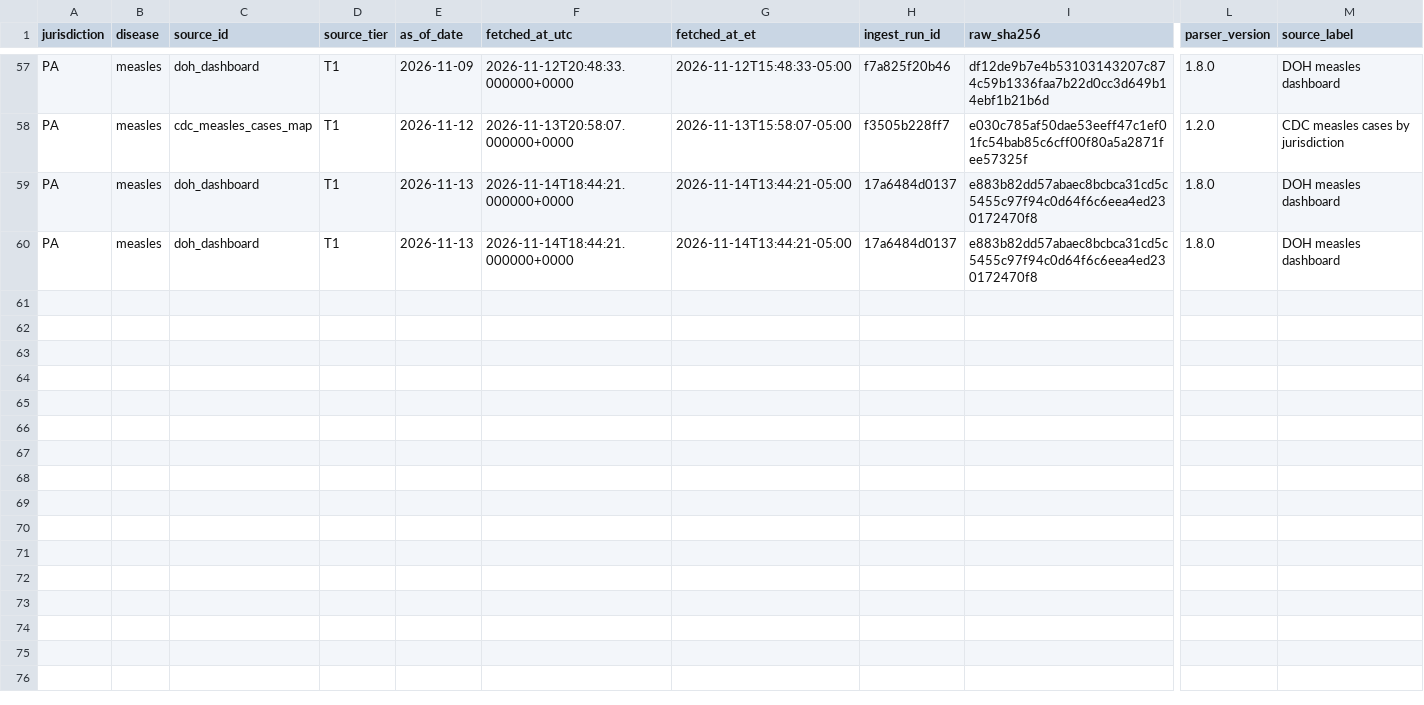
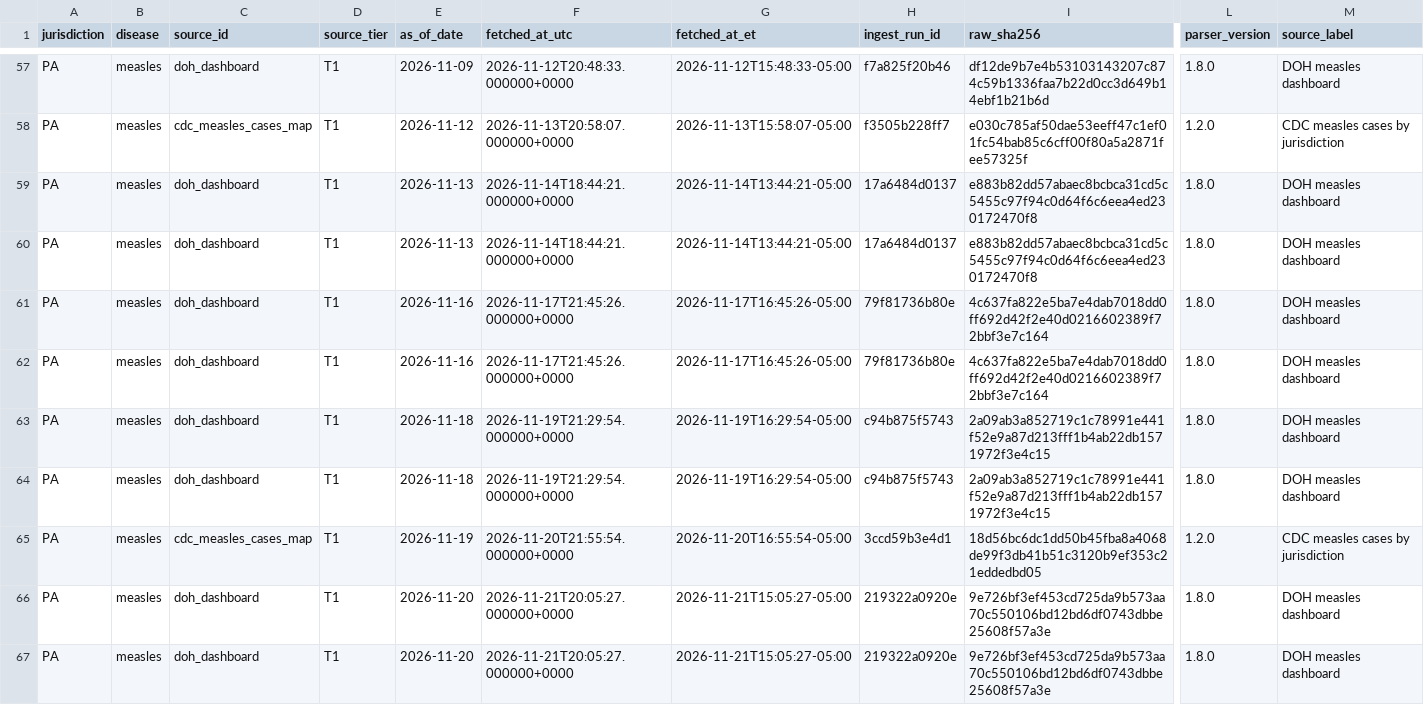
Before and after one commit to Hefrock/ilara, a CSV file: data/exports/case_state_current.csv, drawn as a sheet; only a part is shown, gaps mark what is left out; rows hold the shown columns only; the diff names each change by its address in the sheet, - before the commit and + after, or states it on an @@ line.

```diff
--- a/data/exports/case_state_current.csv
+++ b/data/exports/case_state_current.csv
+row 61: PA | measles | doh_dashboard | T1 | 2026-11-16 | 2026-11-17T21:45:26.000000+0000 | 2026-11-17T16:45:26-05:00 | 79f81736b80e | 4c637fa822e5ba7e4dab7018dd0ff692d42f2e40d0216602389f72bbf3e7c164 | 1.8.0 | DOH measles dashboard
+row 62: PA | measles | doh_dashboard | T1 | 2026-11-16 | 2026-11-17T21:45:26.000000+0000 | 2026-11-17T16:45:26-05:00 | 79f81736b80e | 4c637fa822e5ba7e4dab7018dd0ff692d42f2e40d0216602389f72bbf3e7c164 | 1.8.0 | DOH measles dashboard
+row 63: PA | measles | doh_dashboard | T1 | 2026-11-18 | 2026-11-19T21:29:54.000000+0000 | 2026-11-19T16:29:54-05:00 | c94b875f5743 | 2a09ab3a852719c1c78991e441f52e9a87d213fff1b4ab22db1571972f3e4c15 | 1.8.0 | DOH measles dashboard
+row 64: PA | measles | doh_dashboard | T1 | 2026-11-18 | 2026-11-19T21:29:54.000000+0000 | 2026-11-19T16:29:54-05:00 | c94b875f5743 | 2a09ab3a852719c1c78991e441f52e9a87d213fff1b4ab22db1571972f3e4c15 | 1.8.0 | DOH measles dashboard
+row 65: PA | measles | cdc_measles_cases_map | T1 | 2026-11-19 | 2026-11-20T21:55:54.000000+0000 | 2026-11-20T16:55:54-05:00 | 3ccd59b3e4d1 | 18d56bc6dc1dd50b45fba8a4068de99f3db41b51c3120b9ef353c21eddedbd05 | 1.2.0 | CDC measles cases by jurisdiction
+row 66: PA | measles | doh_dashboard | T1 | 2026-11-20 | 2026-11-21T20:05:27.000000+0000 | 2026-11-21T15:05:27-05:00 | 219322a0920e | 9e726bf3ef453cd725da9b573aa70c550106bd12bd6df0743dbbe25608f57a3e | 1.8.0 | DOH measles dashboard
+row 67: PA | measles | doh_dashboard | T1 | 2026-11-20 | 2026-11-21T20:05:27.000000+0000 | 2026-11-21T15:05:27-05:00 | 219322a0920e | 9e726bf3ef453cd725da9b573aa70c550106bd12bd6df0743dbbe25608f57a3e | 1.8.0 | DOH measles dashboard
```
Also changed, not shown: 3 other files.
